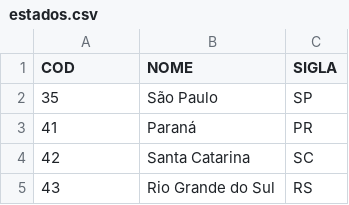
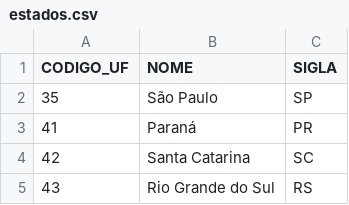
Before and after one commit to FontouraAbreu/prog.-web-CI1010, a CSV file: ruby_docker/t2/csv/estados.csv, drawn as a sheet; only a part is shown.

Commit message:
[change] county code column defaulted to "CODIGO_UF"

```diff
--- a/ruby_docker/t2/csv/estados.csv
+++ b/ruby_docker/t2/csv/estados.csv
@@ -1,2 +1,2 @@
-COD,NOME,SIGLA
+CODIGO_UF,NOME,SIGLA
 35,São Paulo, SP
```
Also changed, not shown: ruby_docker/t2/csv/municipios.csv.
